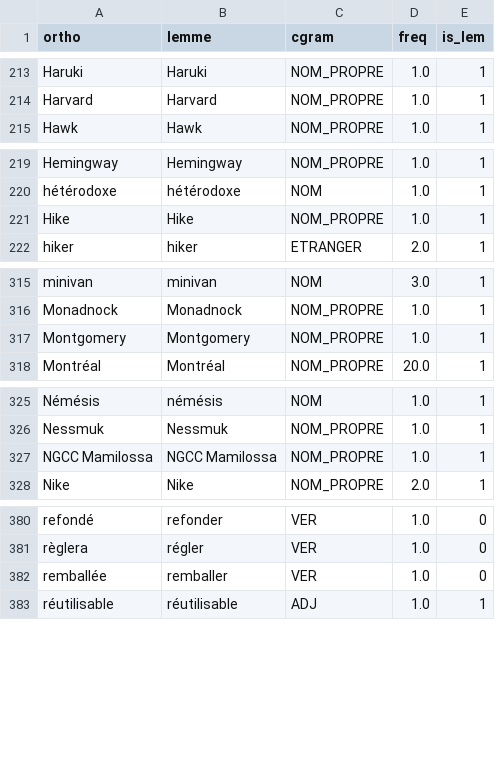
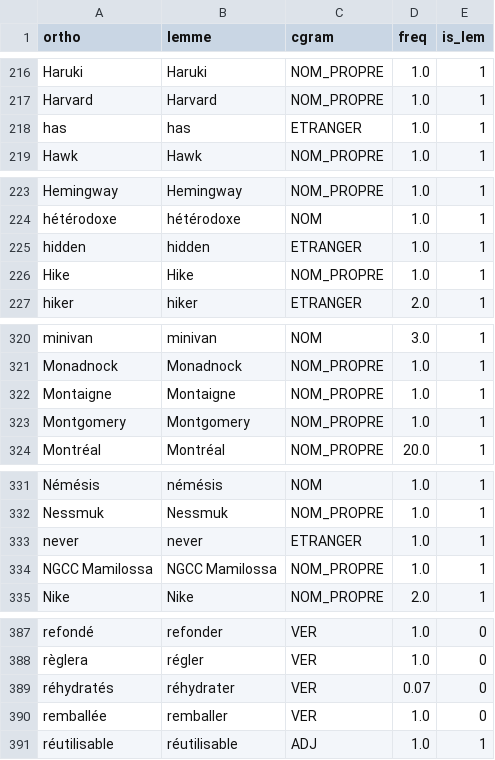
Before and after one commit to joanroch/french-repetition-checker, a TSV file: DNF_custom_lexicon.tsv, drawn as a sheet; only a part is shown, gaps mark what is left out; the diff covers the shown part only.

```diff
--- a/DNF_custom_lexicon.tsv
+++ b/DNF_custom_lexicon.tsv
@@ -214,2 +217,3 @@ Haruki	Haruki	NOM_PROPRE	1.0	1
 Harvard	Harvard	NOM_PROPRE	1.0	1
+has	has	ETRANGER	1.0	1
 Hawk	Hawk	NOM_PROPRE	1.0	1
@@ -220,2 +224,3 @@ Hemingway	Hemingway	NOM_PROPRE	1.0	1
 hétérodoxe	hétérodoxe	NOM	1.0	1
+hidden	hidden	ETRANGER	1.0	1
 Hike	Hike	NOM_PROPRE	1.0	1
@@ -316,2 +321,3 @@ minivan	minivan	NOM	3.0	1
 Monadnock	Monadnock	NOM_PROPRE	1.0	1
+Montaigne	Montaigne	NOM_PROPRE	1.0	1
 Montgomery	Montgomery	NOM_PROPRE	1.0	1
@@ -326,2 +332,3 @@ Némésis	némésis	NOM	1.0	1
 Nessmuk	Nessmuk	NOM_PROPRE	1.0	1
+never	never	ETRANGER	1.0	1
 NGCC Mamilossa	NGCC Mamilossa	NOM_PROPRE	1.0	1
@@ -381,2 +388,3 @@ refondé	refonder	VER	1.0	0
 règlera	régler	VER	1.0	0
+réhydratés	réhydrater	VER	0.07	0
 remballée	remballer	VER	1.0	0
```
Also changed, not shown: 9 added rows elsewhere in this file, 1 other file.
